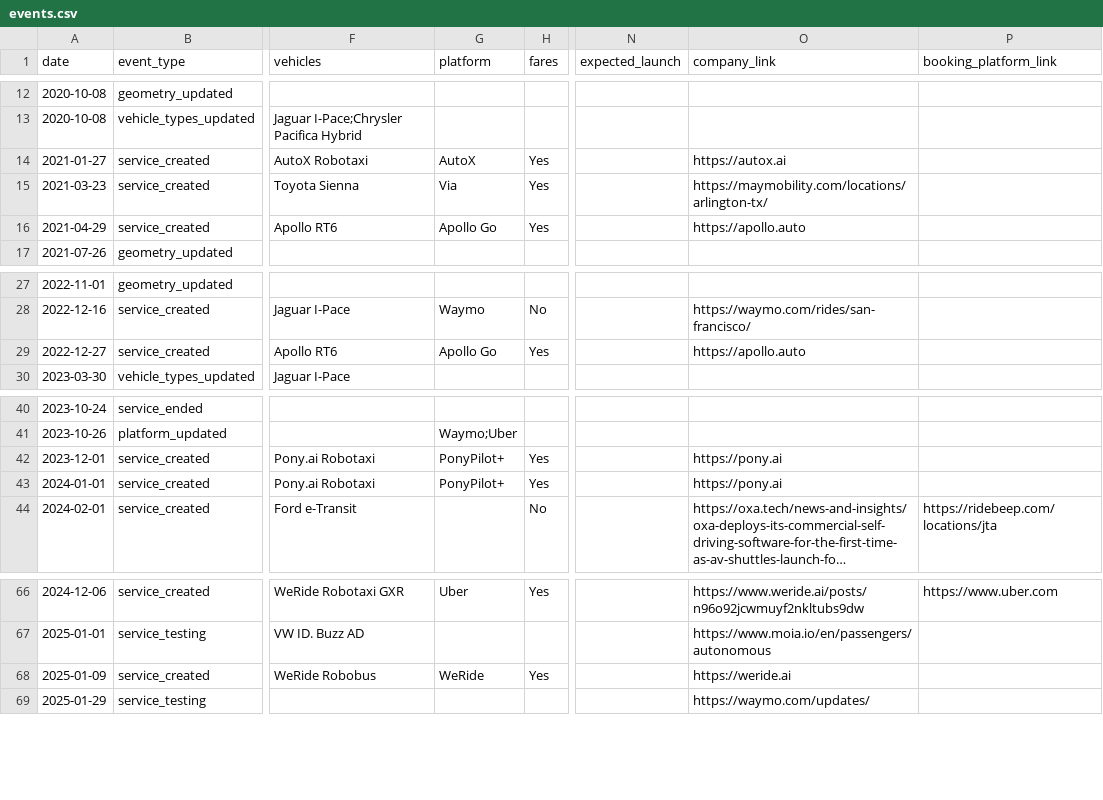
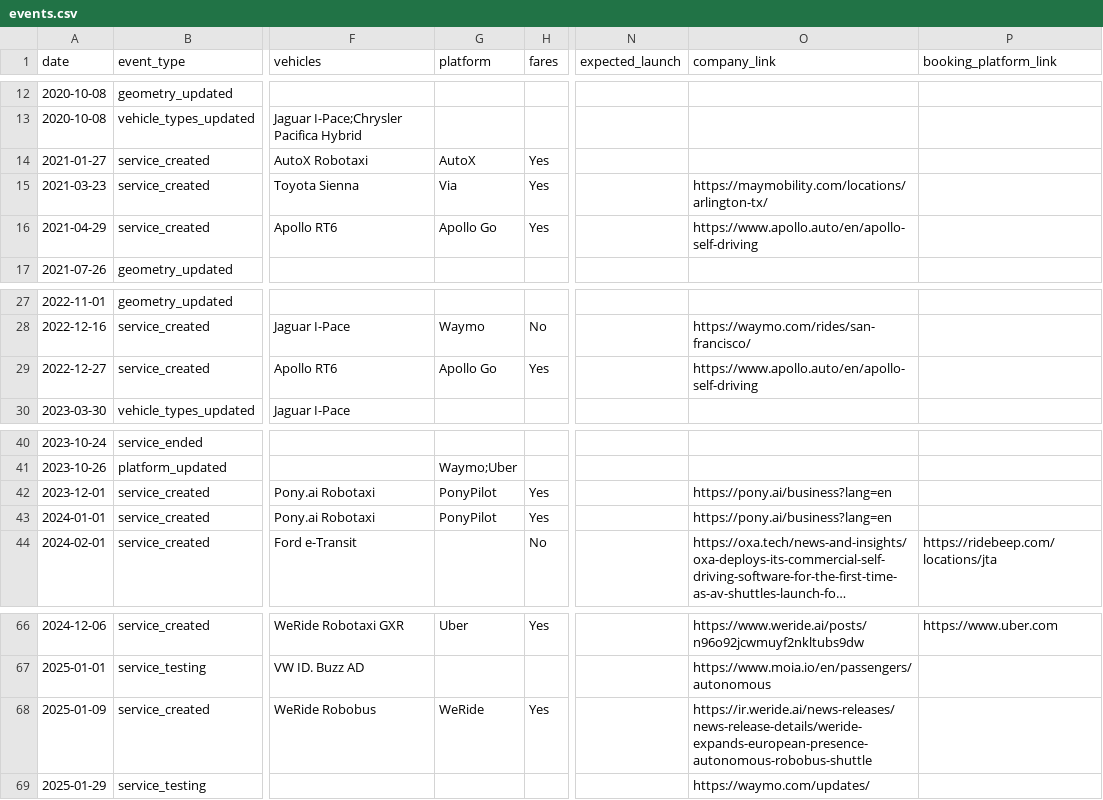
Before and after one commit to jacksonlester/av-map-data, a CSV file: events.csv, drawn as a sheet; only a part is shown, gaps mark what is left out; long unchanged cells end in …; the diff covers the shown part only; the diff names each change by its address in the sheet, - before the commit and + after, or states it on an @@ line.

Commit message:
updating links to make sure they work, making sure the company links are the most informative company source for information about either each service or services generally

```diff
--- a/events.csv
+++ b/events.csv
-O14 (company_link): https://autox.ai
+O14 (company_link): (empty)
-O16 (company_link): https://apollo.auto
+O16 (company_link): https://www.apollo.auto/en/apollo-self-driving
-O29 (company_link): https://apollo.auto
+O29 (company_link): https://www.apollo.auto/en/apollo-self-driving
-G42:G43 (platform): PonyPilot+
+G42:G43 (platform): PonyPilot
-O42:O43 (company_link): https://pony.ai
+O42:O43 (company_link): https://pony.ai/business?lang=en
-O68 (company_link): https://weride.ai
+O68 (company_link): https://ir.weride.ai/news-releases/news-release-details/weride-expands-european-presence-autonomous-robobus-shuttle
```
Also changed, not shown: 16 edited cells elsewhere in this file.
